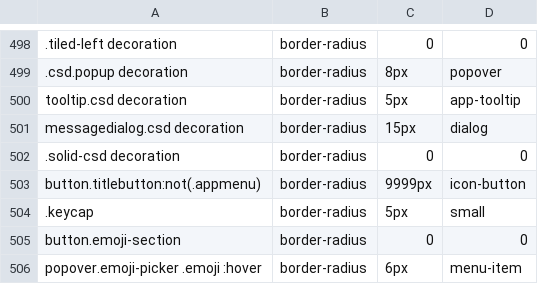
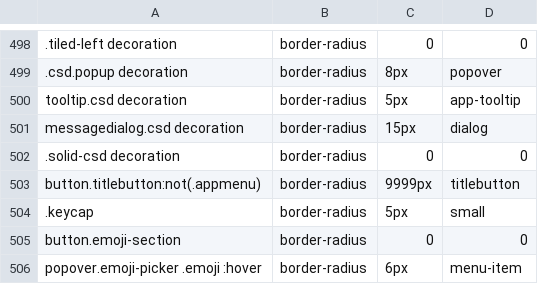
Before and after one commit to h8b2ckrx/dusk, a TSV file: docs/inventory-gtk3.tsv, drawn as a sheet; only a part is shown, gaps mark what is left out.

```diff
--- a/docs/inventory-gtk3.tsv
+++ b/docs/inventory-gtk3.tsv
@@ -502,3 +502,3 @@ messagedialog.csd decoration	border-radius	15px	dialog
 .solid-csd decoration	border-radius	0	0
-button.titlebutton:not(.appmenu)	border-radius	9999px	icon-button
+button.titlebutton:not(.appmenu)	border-radius	9999px	titlebutton
 .keycap	border-radius	5px	small
```
Also changed, not shown: docs/inventory-gtk4.tsv, 16 other files.
